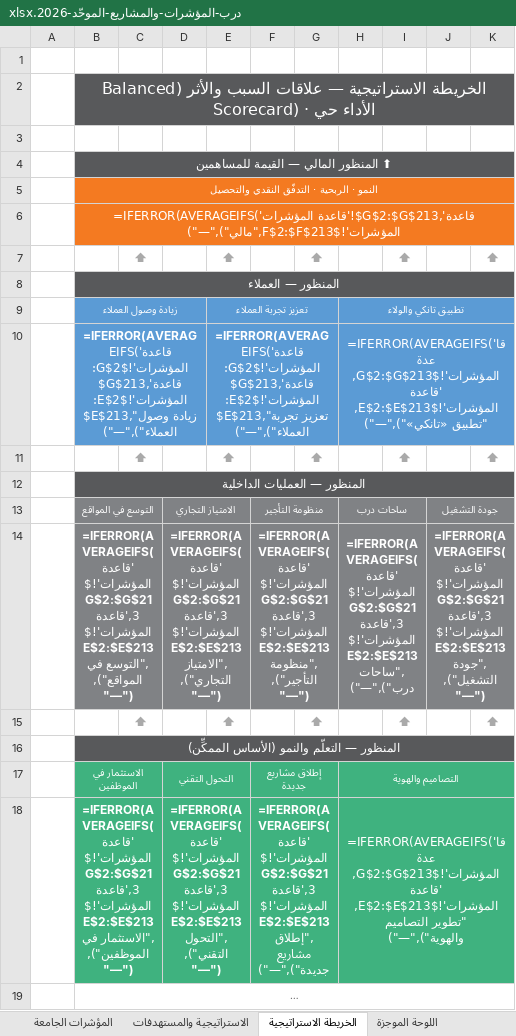
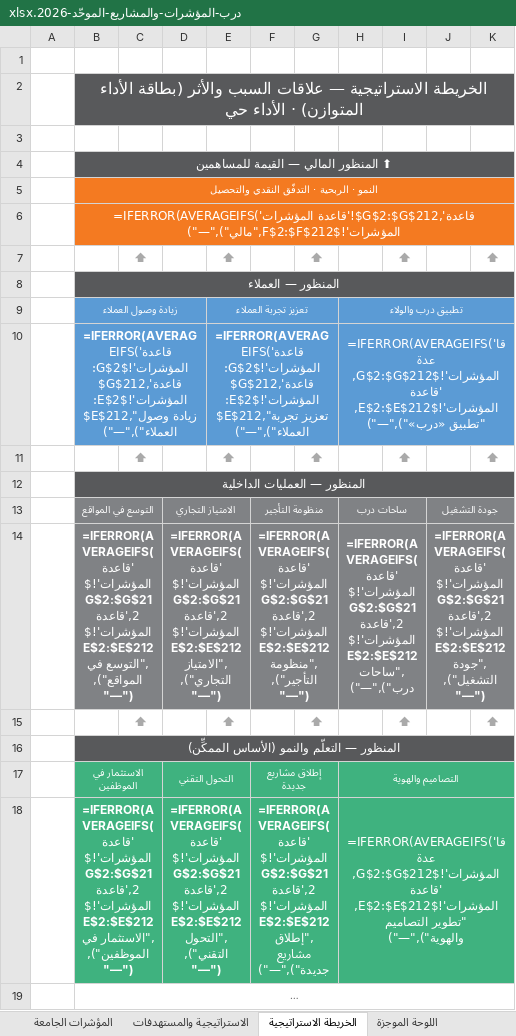
Before and after one commit to darbstations/khadija, an Excel workbook: درب-المؤشرات-والمشاريع-الموحّد-2026.xlsx, sheet الخريطة الاستراتيجية, drawn as a sheet; long unchanged cells end in …; values as stored, in another font and other column widths than the file's, no borders; formulas without a stored value are shown as written; the diff names each change by its address in the sheet, - before the commit and + after, or states it on an @@ line.

```diff
--- a/درب-المؤشرات-والمشاريع-الموحّد-2026.xlsx (sheet الخريطة الاستراتيجية)
+++ b/درب-المؤشرات-والمشاريع-الموحّد-2026.xlsx (sheet الخريطة الاستراتيجية)
-B2: …السبب والأثر (Balanced Scorecard) · الأداء…
+B2: …السبب والأثر (بطاقة الأداء المتوازن) · الأداء…
-B6: =IFERROR(AVERAGEIFS('قاعدة المؤشرات'!$G$2:$G$213,'قاعدة المؤشرات'!$F$2:$F$213,"مالي"),"—")
+B6: =IFERROR(AVERAGEIFS('قاعدة المؤشرات'!$G$2:$G$212,'قاعدة المؤشرات'!$F$2:$F$212,"مالي"),"—")
-H9: تطبيق تانكي والولاء
+H9: تطبيق درب والولاء
-B10: =IFERROR(AVERAGEIFS('قاعدة المؤشرات'!$G$2:$G$213,'قاعدة المؤشرات'!$E$2:$E$213,"زيادة وصول العملاء"),"—")
+B10: =IFERROR(AVERAGEIFS('قاعدة المؤشرات'!$G$2:$G$212,'قاعدة المؤشرات'!$E$2:$E$212,"زيادة وصول العملاء"),"—")
-E10: =IFERROR(AVERAGEIFS('قاعدة المؤشرات'!$G$2:$G$213,'قاعدة المؤشرات'!$E$2:$E$213,"تعزيز تجربة العملاء"),"—")
+E10: =IFERROR(AVERAGEIFS('قاعدة المؤشرات'!$G$2:$G$212,'قاعدة المؤشرات'!$E$2:$E$212,"تعزيز تجربة العملاء"),"—")
-H10: =IFERROR(AVERAGEIFS('قاعدة المؤشرات'!$G$2:$G$213,'قاعدة المؤشرات'!$E$2:$E$213,"تطبيق «تانكي»"),"—")
+H10: =IFERROR(AVERAGEIFS('قاعدة المؤشرات'!$G$2:$G$212,'قاعدة المؤشرات'!$E$2:$E$212,"تطبيق «درب»"),"—")
-B14: =IFERROR(AVERAGEIFS('قاعدة المؤشرات'!$G$2:$G$213,'قاعدة المؤشرات'!$E$2:$E$213,"التوسع في المواقع"),"—")
+B14: =IFERROR(AVERAGEIFS('قاعدة المؤشرات'!$G$2:$G$212,'قاعدة المؤشرات'!$E$2:$E$212,"التوسع في المواقع"),"—")
-D14: =IFERROR(AVERAGEIFS('قاعدة المؤشرات'!$G$2:$G$213,'قاعدة المؤشرات'!$E$2:$E$213,"الامتياز التجاري"),"—")
+D14: =IFERROR(AVERAGEIFS('قاعدة المؤشرات'!$G$2:$G$212,'قاعدة المؤشرات'!$E$2:$E$212,"الامتياز التجاري"),"—")
-F14: =IFERROR(AVERAGEIFS('قاعدة المؤشرات'!$G$2:$G$213,'قاعدة المؤشرات'!$E$2:$E$213,"منظومة التأجير"),"—")
+F14: =IFERROR(AVERAGEIFS('قاعدة المؤشرات'!$G$2:$G$212,'قاعدة المؤشرات'!$E$2:$E$212,"منظومة التأجير"),"—")
-H14: =IFERROR(AVERAGEIFS('قاعدة المؤشرات'!$G$2:$G$213,'قاعدة المؤشرات'!$E$2:$E$213,"ساحات درب"),"—")
+H14: =IFERROR(AVERAGEIFS('قاعدة المؤشرات'!$G$2:$G$212,'قاعدة المؤشرات'!$E$2:$E$212,"ساحات درب"),"—")
-J14: =IFERROR(AVERAGEIFS('قاعدة المؤشرات'!$G$2:$G$213,'قاعدة المؤشرات'!$E$2:$E$213,"جودة التشغيل"),"—")
+J14: =IFERROR(AVERAGEIFS('قاعدة المؤشرات'!$G$2:$G$212,'قاعدة المؤشرات'!$E$2:$E$212,"جودة التشغيل"),"—")
-B18: =IFERROR(AVERAGEIFS('قاعدة المؤشرات'!$G$2:$G$213,'قاعدة المؤشرات'!$E$2:$E$213,"الاستثمار في الموظفين"),"—")
+B18: =IFERROR(AVERAGEIFS('قاعدة المؤشرات'!$G$2:$G$212,'قاعدة المؤشرات'!$E$2:$E$212,"الاستثمار في الموظفين"),"—")
-D18: =IFERROR(AVERAGEIFS('قاعدة المؤشرات'!$G$2:$G$213,'قاعدة المؤشرات'!$E$2:$E$213,"التحول التقني"),"—")
+D18: =IFERROR(AVERAGEIFS('قاعدة المؤشرات'!$G$2:$G$212,'قاعدة المؤشرات'!$E$2:$E$212,"التحول التقني"),"—")
-F18: =IFERROR(AVERAGEIFS('قاعدة المؤشرات'!$G$2:$G$213,'قاعدة المؤشرات'!$E$2:$E$213,"إطلاق مشاريع جديدة"),"—")
+F18: =IFERROR(AVERAGEIFS('قاعدة المؤشرات'!$G$2:$G$212,'قاعدة المؤشرات'!$E$2:$E$212,"إطلاق مشاريع جديدة"),"—")
-H18: =IFERROR(AVERAGEIFS('قاعدة المؤشرات'!$G$2:$G$213,'قاعدة المؤشرات'!$E$2:$E$213,"تطوير التصاميم والهوية"),"—")
+H18: =IFERROR(AVERAGEIFS('قاعدة المؤشرات'!$G$2:$G$212,'قاعدة المؤشرات'!$E$2:$E$212,"تطوير التصاميم والهوية"),"—")
```
Also changed, not shown: sheet التتبّع الشهري, sheet المؤشرات الجامعة, sheet بطاقة تعريف المؤشرات, sheet التسويق, sheet تحليل الانحراف, sheet الاستراتيجية والمستهدفات, 20 more sheets, other sheet tabs, hidden cells, 2 other files.
